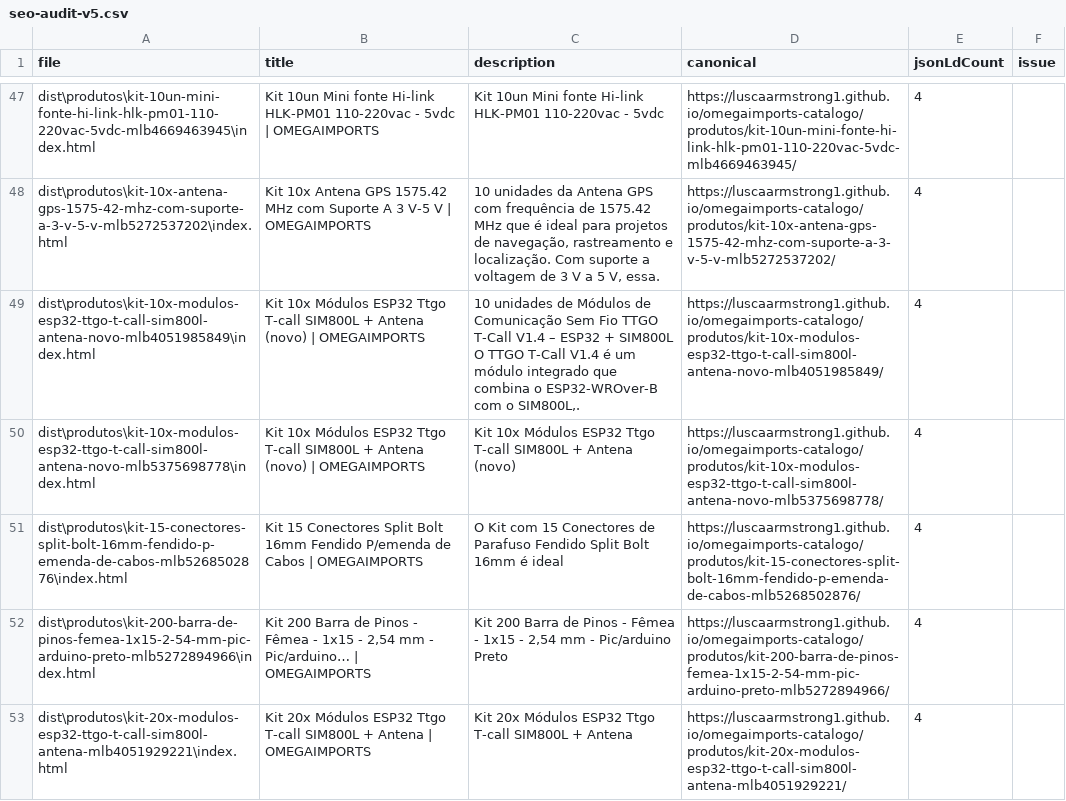
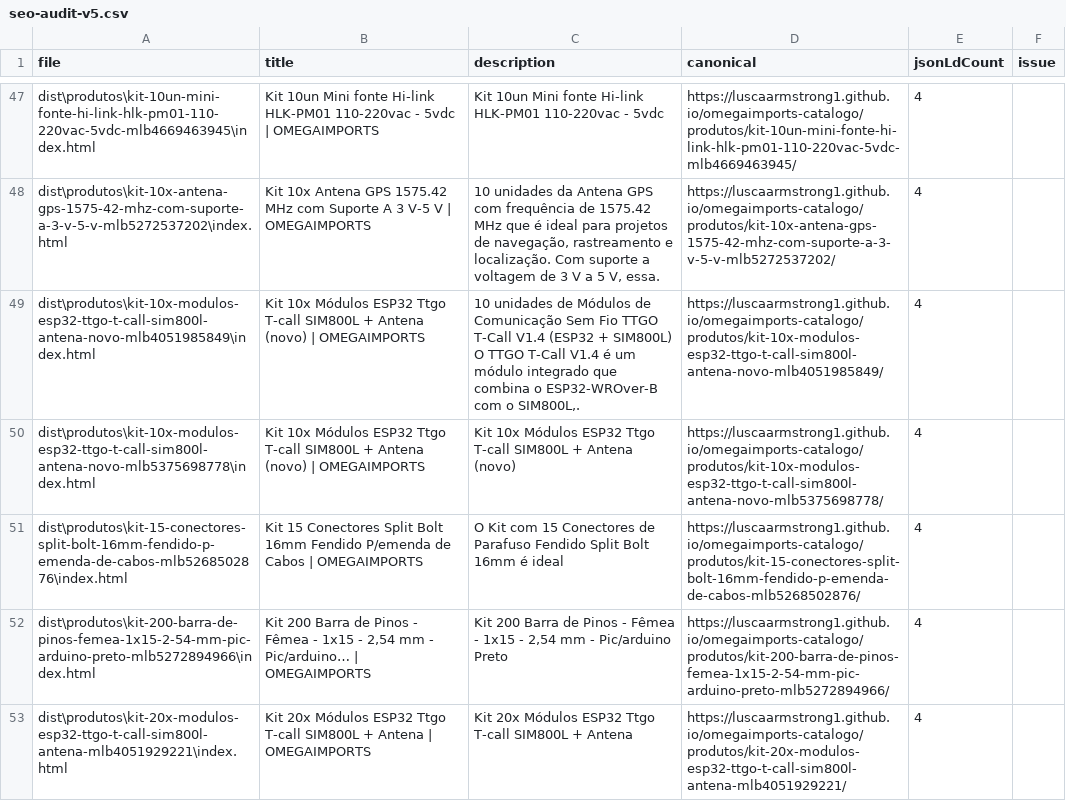
Before and after one commit to luscaarmstrong1/omegaimports-catalogo, a CSV file: reports/seo-audit-v5.csv, drawn as a sheet; only a part is shown, gaps mark what is left out; the diff covers the shown part only.

```diff
--- a/reports/seo-audit-v5.csv
+++ b/reports/seo-audit-v5.csv
@@ -48,3 +48,3 @@ file,title,description,canonical,jsonLdCount,issue
 "dist\produtos\kit-10x-antena-gps-1575-42-mhz-com-suporte-a-3-v-5-v-mlb5272537202\index.html","Kit 10x Antena GPS 1575.42 MHz com Suporte A 3 V-5 V | OMEGAIMPORTS","10 unidades da Antena GPS com frequência de 1575.42 MHz que é ideal para projetos de navegação, rastreamento e localização. Com suporte a voltagem de 3 V a 5 V, essa.","https://luscaarmstrong1.github.io/omegaimports-catalogo/produtos/kit-10x-antena-gps-1575-42-mhz-com-suporte-a-3-v-5-v-mlb5272537202/","4",""
-"dist\produtos\kit-10x-modulos-esp32-ttgo-t-call-sim800l-antena-novo-mlb4051985849\index.html","Kit 10x Módulos ESP32 Ttgo T-call SIM800L + Antena (novo) | OMEGAIMPORTS","10 unidades de Módulos de Comunicação Sem Fio TTGO T-Call V1.4 – ESP32 + SIM800L O TTGO T-Call V1.4 é um módulo integrado que combina o ESP32-WROver-B com o SIM800L,.","https://luscaarmstrong1.github.io/omegaimports-catalogo/produtos/kit-10x-modulos-esp32-ttgo-t-call-sim800l-antena-novo-mlb4051985849/","4",""
+"dist\produtos\kit-10x-modulos-esp32-ttgo-t-call-sim800l-antena-novo-mlb4051985849\index.html","Kit 10x Módulos ESP32 Ttgo T-call SIM800L + Antena (novo) | OMEGAIMPORTS","10 unidades de Módulos de Comunicação Sem Fio TTGO T-Call V1.4 (ESP32 + SIM800L) O TTGO T-Call V1.4 é um módulo integrado que combina o ESP32-WROver-B com o SIM800L,.","https://luscaarmstrong1.github.io/omegaimports-catalogo/produtos/kit-10x-modulos-esp32-ttgo-t-call-sim800l-antena-novo-mlb4051985849/","4",""
 "dist\produtos\kit-10x-modulos-esp32-ttgo-t-call-sim800l-antena-novo-mlb5375698778\index.html","Kit 10x Módulos ESP32 Ttgo T-call SIM800L + Antena (novo) | OMEGAIMPORTS","Kit 10x Módulos ESP32 Ttgo T-call SIM800L + Antena (novo)","https://luscaarmstrong1.github.io/omegaimports-catalogo/produtos/kit-10x-modulos-esp32-ttgo-t-call-sim800l-antena-novo-mlb5375698778/","4",""
```
Also changed, not shown: 4 edited cells elsewhere in this file, 4 other files.
